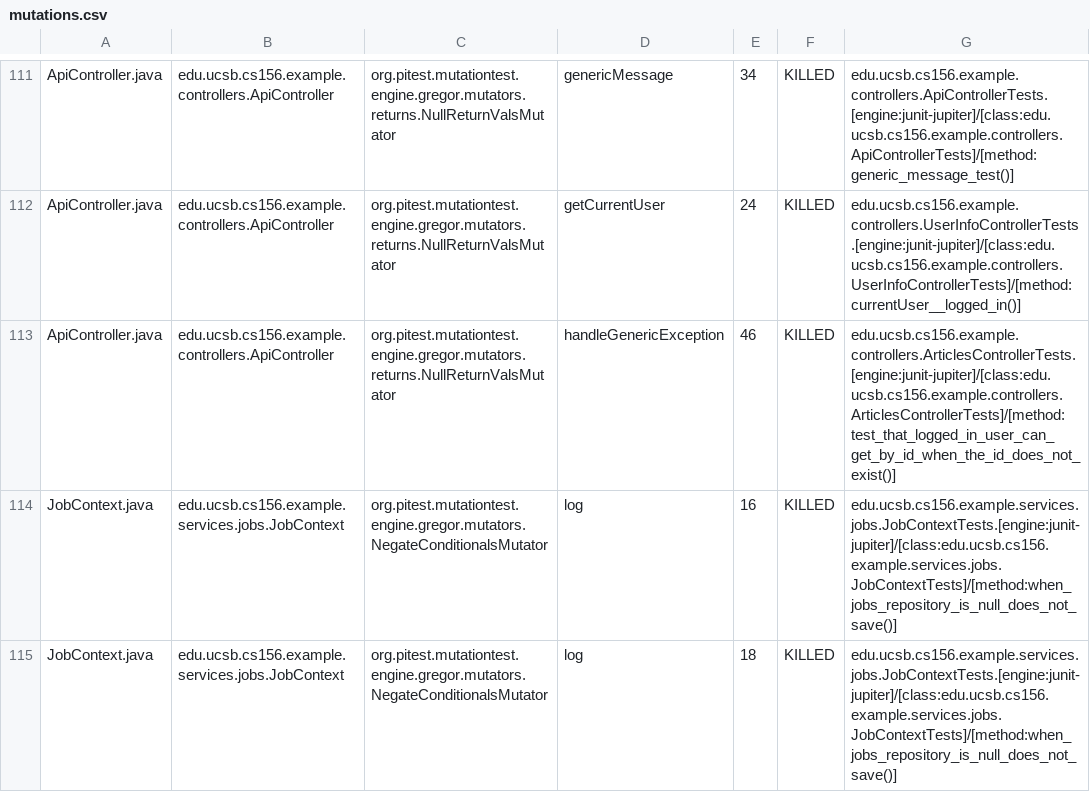
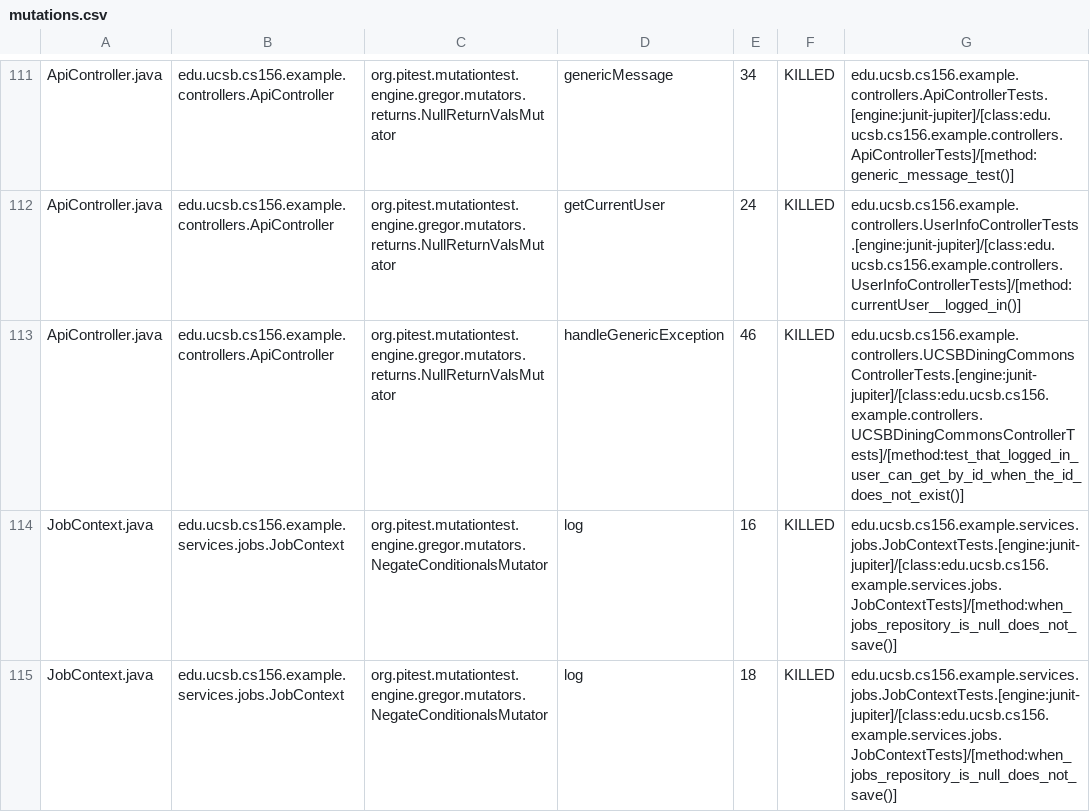
Before and after one commit to ucsb-cs156-f25/team02-f25-06, a CSV file: prs/77/pitest/mutations.csv, drawn as a sheet; only a part is shown, gaps mark what is left out.

Commit message:
Deploying to gh-pages from @ ucsb-cs156-f25/team02-f25-06@fba6bede0eb83b310e5cdc16337c23e6079a3356 🚀

```diff
--- a/prs/77/pitest/mutations.csv
+++ b/prs/77/pitest/mutations.csv
@@ -112,3 +112,3 @@ ApiController.java,edu.ucsb.cs156.example.controllers.ApiController,org.pitest.m
 ApiController.java,edu.ucsb.cs156.example.controllers.ApiController,org.pitest.mutationtest.engine.gregor.mutators.returns.NullReturnValsMutator,getCurrentUser,24,KILLED,edu.ucsb.cs156.example.controllers.UserInfoControllerTests.[engine:junit-jupiter]/[class:edu.ucsb.cs156.example.controllers.UserInfoControllerTests]/[method:currentUser__logged_in()]
-ApiController.java,edu.ucsb.cs156.example.controllers.ApiController,org.pitest.mutationtest.engine.gregor.mutators.returns.NullReturnValsMutator,handleGenericException,46,KILLED,edu.ucsb.cs156.example.controllers.ArticlesControllerTests.[engine:junit-jupiter]/[class:edu.ucsb.cs156.example.controllers.ArticlesControllerTests]/[method:test_that_logged_in_user_can_get_by_id_when_the_id_does_not_exist()]
+ApiController.java,edu.ucsb.cs156.example.controllers.ApiController,org.pitest.mutationtest.engine.gregor.mutators.returns.NullReturnValsMutator,handleGenericException,46,KILLED,edu.ucsb.cs156.example.controllers.UCSBDiningCommonsControllerTests.[engine:junit-jupiter]/[class:edu.ucsb.cs156.example.controllers.UCSBDiningCommonsControllerTests]/[method:test_that_logged_in_user_can_get_by_id_when_the_id_does_not_exist()]
 JobContext.java,edu.ucsb.cs156.example.services.jobs.JobContext,org.pitest.mutationtest.engine.gregor.mutators.NegateConditionalsMutator,log,16,KILLED,edu.ucsb.cs156.example.services.jobs.JobContextTests.[engine:junit-jupiter]/[class:edu.ucsb.cs156.example.services.jobs.JobContextTests]/[method:when_jobs_repository_is_null_does_not_save()]
```
Also changed, not shown: 17 other files.
